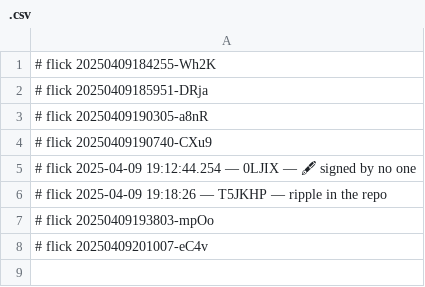
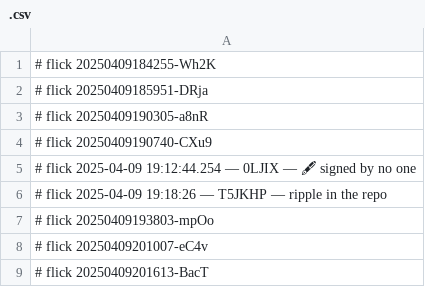
Before and after one commit to abikesa/shill, a CSV file: kitabo/ensi/aperitivo/.csv, drawn as a sheet; the diff names each change by its address in the sheet, - before the commit and + after, or states it on an @@ line.

Commit message:
🌱 flicked kitabo/ensi/aperitivo/.csv

```diff
--- a/kitabo/ensi/aperitivo/.csv
+++ b/kitabo/ensi/aperitivo/.csv
+row 9: # flick 20250409201613-BacT
```
